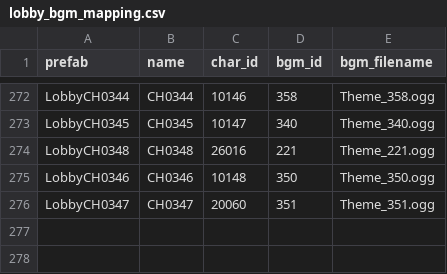
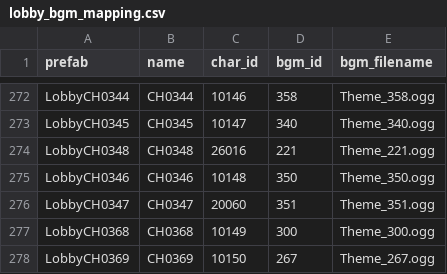
Before and after one commit to Augus1217/BA-MemorialLobby-Player, a CSV file: assets/data/lobby_bgm_mapping.csv, drawn as a sheet; only a part is shown, gaps mark what is left out; the diff names each change by its address in the sheet, - before the commit and + after, or states it on an @@ line.

```diff
--- a/assets/data/lobby_bgm_mapping.csv
+++ b/assets/data/lobby_bgm_mapping.csv
+row 277: LobbyCH0368 | CH0368 | 10149 | 300 | Theme_300.ogg
+row 278: LobbyCH0369 | CH0369 | 10150 | 267 | Theme_267.ogg
```
Also changed, not shown: assets/data/students_data.csv, 11 other files.
